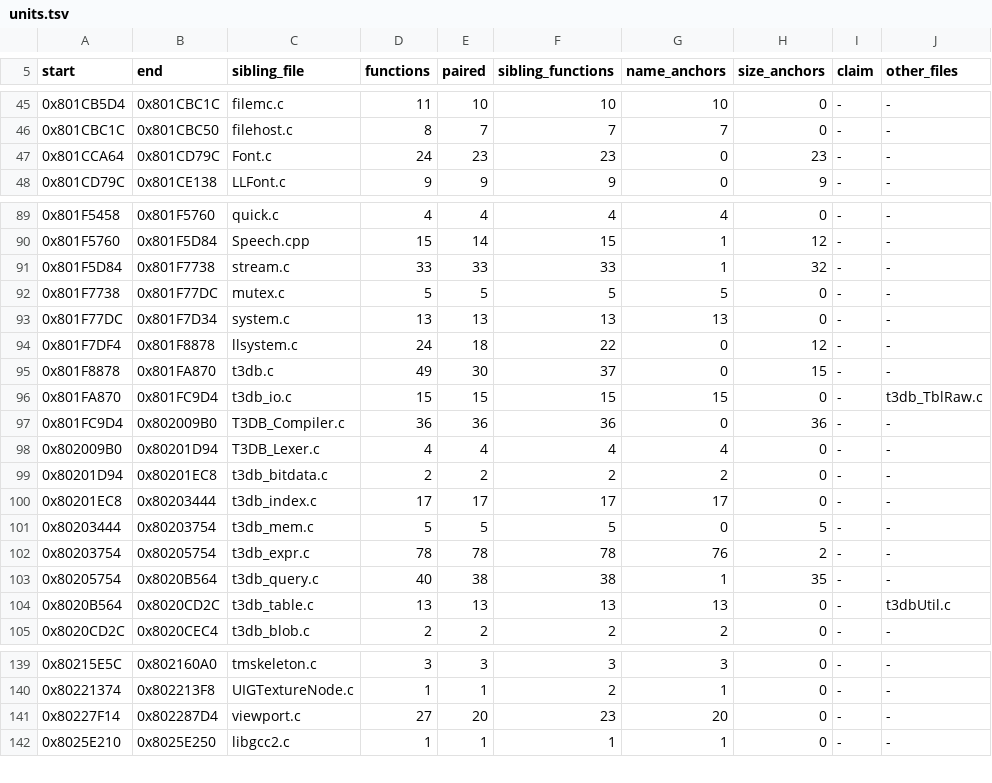
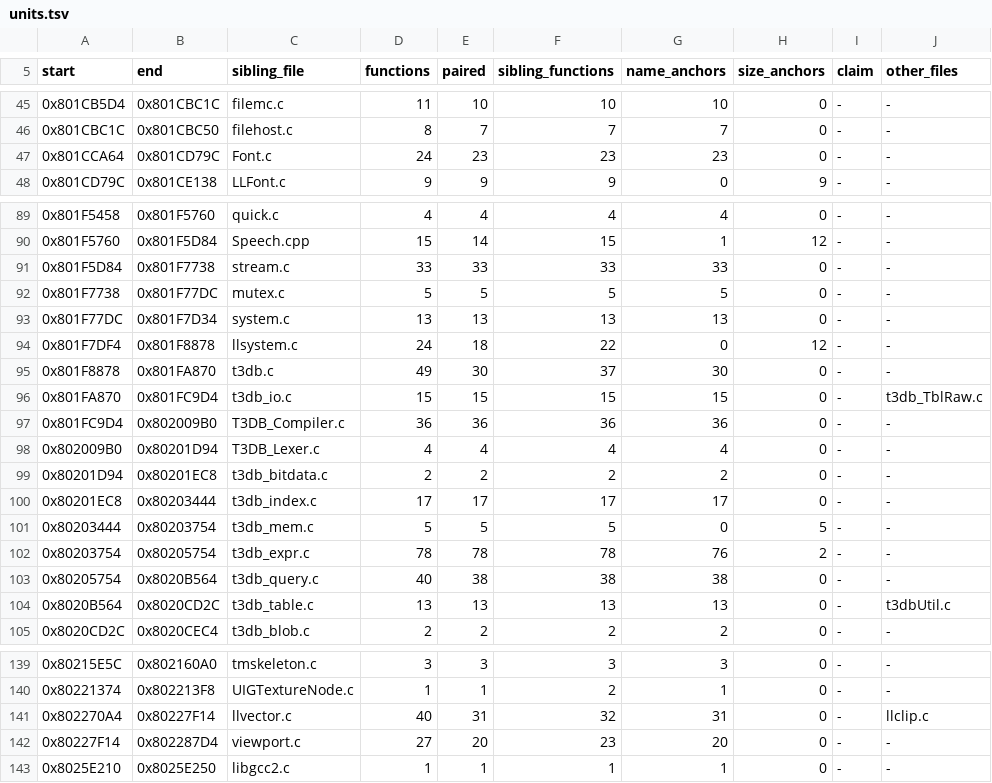
Before and after one commit to mitsevox/nflstreet2, a TSV file: config/GN7E69-rev0/boundaries/units.tsv, drawn as a sheet; only a part is shown, gaps mark what is left out.

```diff
--- a/config/GN7E69-rev0/boundaries/units.tsv
+++ b/config/GN7E69-rev0/boundaries/units.tsv
@@ -46,3 +46,3 @@ start	end	sibling_file	functions	paired	sibling_functions	name_anchors	size_anch
 0x801CBC1C	0x801CBC50	filehost.c	8	7	7	7	0	-	-
-0x801CCA64	0x801CD79C	Font.c	24	23	23	0	23	-	-
+0x801CCA64	0x801CD79C	Font.c	24	23	23	23	0	-	-
 0x801CD79C	0x801CE138	LLFont.c	9	9	9	0	9	-	-
@@ -90,3 +90,3 @@ start	end	sibling_file	functions	paired	sibling_functions	name_anchors	size_anch
 0x801F5760	0x801F5D84	Speech.cpp	15	14	15	1	12	-	-
-0x801F5D84	0x801F7738	stream.c	33	33	33	1	32	-	-
+0x801F5D84	0x801F7738	stream.c	33	33	33	33	0	-	-
 0x801F7738	0x801F77DC	mutex.c	5	5	5	5	0	-	-
@@ -94,5 +94,5 @@ start	end	sibling_file	functions	paired	sibling_functions	name_anchors	size_anch
 0x801F7DF4	0x801F8878	llsystem.c	24	18	22	0	12	-	-
-0x801F8878	0x801FA870	t3db.c	49	30	37	0	15	-	-
+0x801F8878	0x801FA870	t3db.c	49	30	37	30	0	-	-
 0x801FA870	0x801FC9D4	t3db_io.c	15	15	15	15	0	-	t3db_TblRaw.c
-0x801FC9D4	0x802009B0	T3DB_Compiler.c	36	36	36	0	36	-	-
+0x801FC9D4	0x802009B0	T3DB_Compiler.c	36	36	36	36	0	-	-
 0x802009B0	0x80201D94	T3DB_Lexer.c	4	4	4	4	0	-	-
@@ -102,3 +102,3 @@ start	end	sibling_file	functions	paired	sibling_functions	name_anchors	size_anch
 0x80203754	0x80205754	t3db_expr.c	78	78	78	76	2	-	-
-0x80205754	0x8020B564	t3db_query.c	40	38	38	1	35	-	-
+0x80205754	0x8020B564	t3db_query.c	40	38	38	38	0	-	-
 0x8020B564	0x8020CD2C	t3db_table.c	13	13	13	13	0	-	t3dbUtil.c
@@ -140,2 +140,3 @@ start	end	sibling_file	functions	paired	sibling_functions	name_anchors	size_anch
 0x80221374	0x802213F8	UIGTextureNode.c	1	1	2	1	0	-	-
+0x802270A4	0x80227F14	llvector.c	40	31	32	31	0	-	llclip.c
 0x80227F14	0x802287D4	viewport.c	27	20	23	20	0	-	-
```
Also changed, not shown: config/GN7E69-rev0/boundaries/edges.tsv, config/GN7E69-rev0/boundaries/names.tsv.
